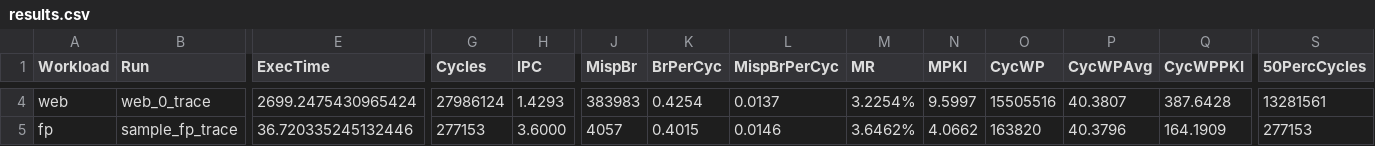
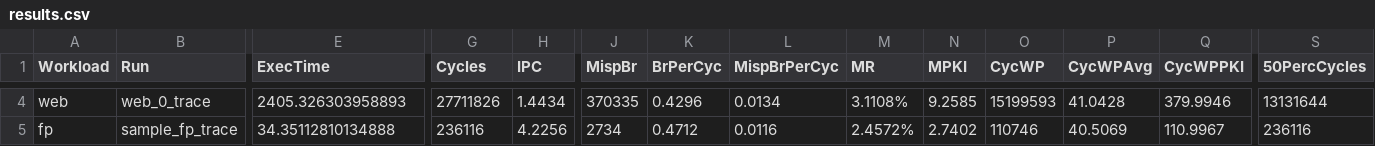
Before and after one commit to alesiodemiri/ACA-BP, a CSV file: benchmark_results/results.csv, drawn as a sheet; only a part is shown, gaps mark what is left out; the diff covers the shown part only; the diff names each change by its address in the sheet, - before the commit and + after, or states it on an @@ line.

```diff
--- a/benchmark_results/results.csv
+++ b/benchmark_results/results.csv
-E4 (ExecTime): 2699.2475430965424
+E4 (ExecTime): 2405.326303958893
-G4 (Cycles): 27986124
+G4 (Cycles): 27711826
-H4 (IPC): 1.4293
+H4 (IPC): 1.4434
-J4 (MispBr): 383983
+J4 (MispBr): 370335
-K4 (BrPerCyc): 0.4254
+K4 (BrPerCyc): 0.4296
-L4 (MispBrPerCyc): 0.0137
+L4 (MispBrPerCyc): 0.0134
-M4 (MR): 3.2254%
+M4 (MR): 3.1108%
-N4 (MPKI): 9.5997
+N4 (MPKI): 9.2585
-O4 (CycWP): 15505516
+O4 (CycWP): 15199593
-P4 (CycWPAvg): 40.3807
+P4 (CycWPAvg): 41.0428
-Q4 (CycWPPKI): 387.6428
+Q4 (CycWPPKI): 379.9946
-S4 (50PercCycles): 13281561
+S4 (50PercCycles): 13131644
-E5 (ExecTime): 36.720335245132446
+E5 (ExecTime): 34.35112810134888
-G5 (Cycles): 277153
+G5 (Cycles): 236116
-H5 (IPC): 3.6000
+H5 (IPC): 4.2256
-J5 (MispBr): 4057
+J5 (MispBr): 2734
-K5 (BrPerCyc): 0.4015
+K5 (BrPerCyc): 0.4712
-L5 (MispBrPerCyc): 0.0146
+L5 (MispBrPerCyc): 0.0116
-M5 (MR): 3.6462%
+M5 (MR): 2.4572%
-N5 (MPKI): 4.0662
+N5 (MPKI): 2.7402
-O5 (CycWP): 163820
+O5 (CycWP): 110746
-P5 (CycWPAvg): 40.3796
+P5 (CycWPAvg): 40.5069
-Q5 (CycWPPKI): 164.1909
+Q5 (CycWPPKI): 110.9967
-S5 (50PercCycles): 277153
+S5 (50PercCycles): 236116
```
Also changed, not shown: 121 edited cells elsewhere in this file, 10 other files.
